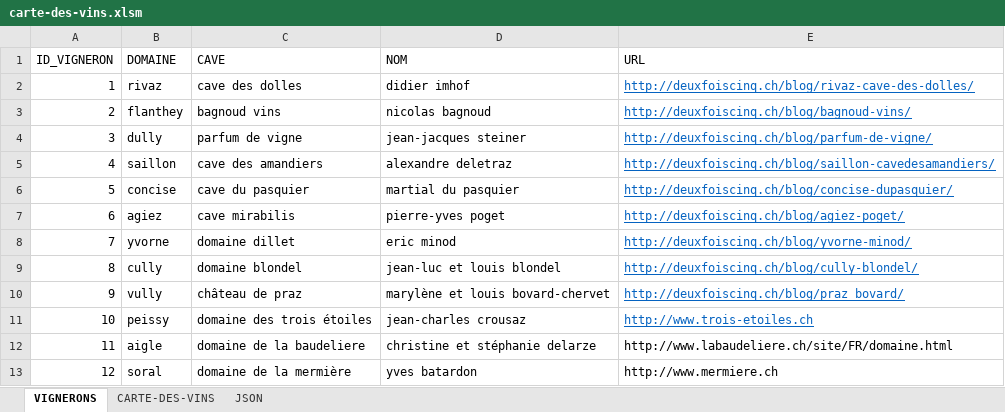
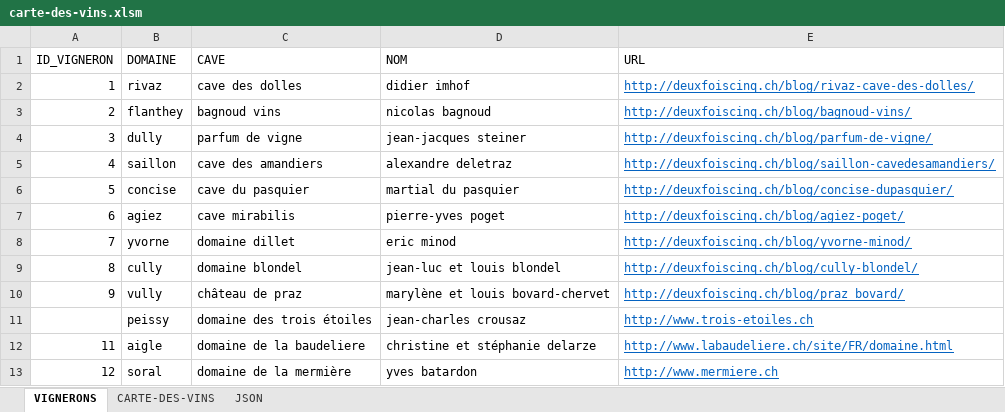
Before and after one commit to deuxfoiscinq/deuxfoiscinq, an Excel workbook: la-cave-de-deuxfoiscinq/carte-des-vins.xlsm, sheet VIGNERONS, drawn as a sheet; values as stored, in another font and other column widths than the file's, no borders; table styles not drawn; the diff names each change by its address in the sheet, - before the commit and + after, or states it on an @@ line.

Commit message:
macro Excel génération du JSON

```diff
--- a/la-cave-de-deuxfoiscinq/carte-des-vins.xlsm (sheet VIGNERONS)
+++ b/la-cave-de-deuxfoiscinq/carte-des-vins.xlsm (sheet VIGNERONS)
-A11 (ID_VIGNERON): 10
+A11 (ID_VIGNERON): (empty)
@@ E12:E13 underline: off → on, text colour: black → #0563C1 @@
```
Also changed, not shown: 1 other file.
